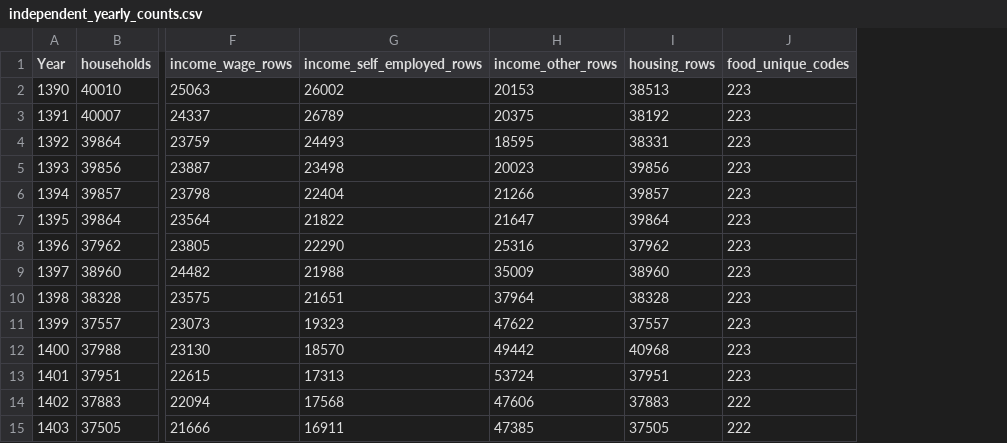
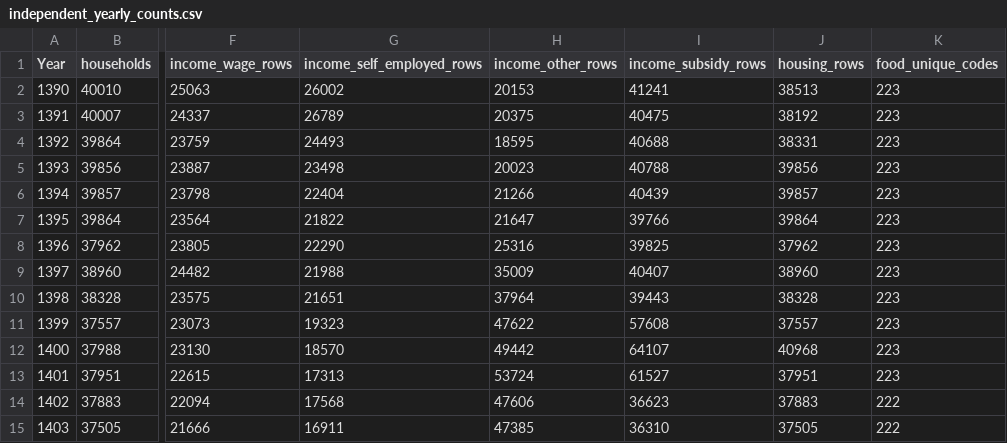
Before and after one commit to sinaamiri9000-collab/paneldemand, a CSV file: audit/independent_review/independent_yearly_counts.csv, drawn as a sheet; only a part is shown, gaps mark what is left out; the diff names each change by its address in the sheet, - before the commit and + after, or states it on an @@ line.

```diff
--- a/audit/independent_review/independent_yearly_counts.csv
+++ b/audit/independent_review/independent_yearly_counts.csv
+column I (income_subsidy_rows), rows 2-15: 41241 | 40475 | 40688 | 40788 | 40439 | 39766 | 39825 | 40407 | 39443 | 57608 | 64107 | 61527 | 36623 | 36310
```
Also changed, not shown: metadata/drive_file_manifest.csv, 4 other files.
